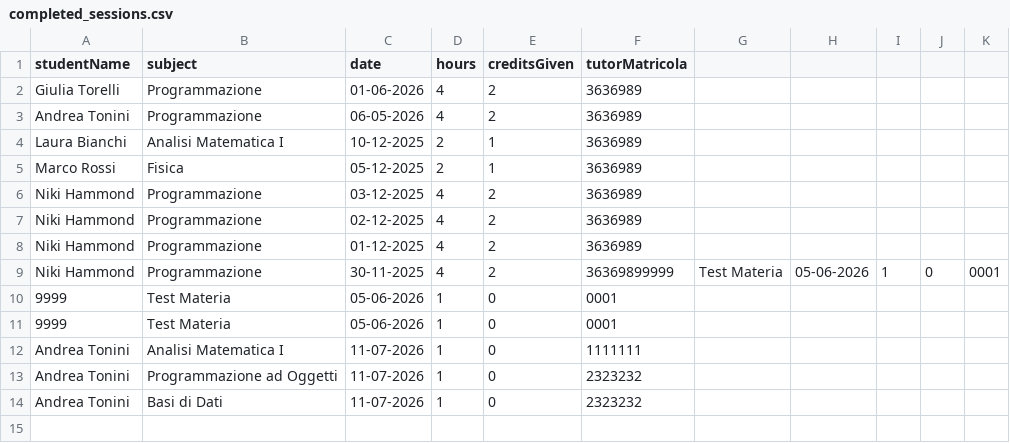
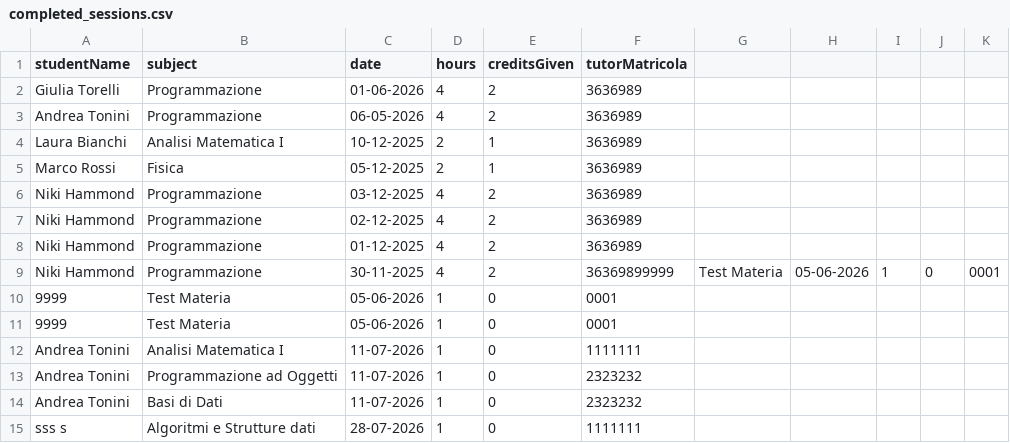
Before and after one commit to Sil2564/unibo_tutoring, a CSV file: data/completed_sessions.csv, drawn as a sheet; the diff names each change by its address in the sheet, - before the commit and + after, or states it on an @@ line.

```diff
--- a/data/completed_sessions.csv
+++ b/data/completed_sessions.csv
+row 15: sss s | Algoritmi e Strutture dati | 28-07-2026 | 1 | 0 | 1111111
```
Also changed, not shown: data/credits.csv, data/users.csv, 4 other files.
